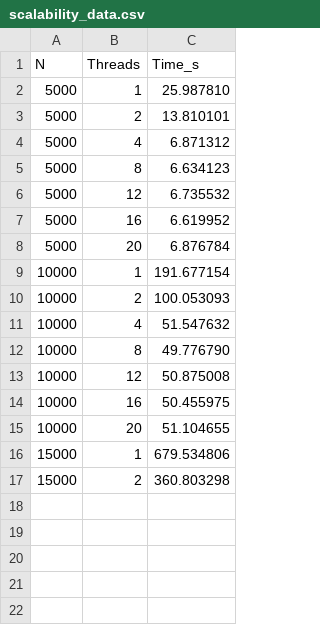
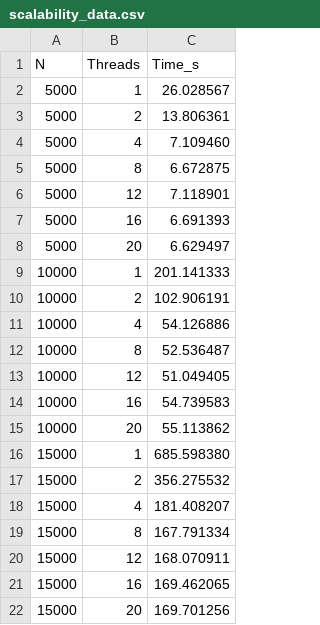
Before and after one commit to marcocastagna99/HPC, a CSV file: results/scalability_data.csv, drawn as a sheet.

```diff
--- a/results/scalability_data.csv
+++ b/results/scalability_data.csv
@@ -1,17 +1,22 @@
 N,Threads,Time_s
-5000,1,25.987810
-5000,2,13.810101
-5000,4,6.871312
-5000,8,6.634123
-5000,12,6.735532
-5000,16,6.619952
-5000,20,6.876784
-10000,1,191.677154
-10000,2,100.053093
-10000,4,51.547632
-10000,8,49.776790
-10000,12,50.875008
-10000,16,50.455975
-10000,20,51.104655
-15000,1,679.534806
-15000,2,360.803298
+5000,1,26.028567
+5000,2,13.806361
+5000,4,7.109460
+5000,8,6.672875
+5000,12,7.118901
+5000,16,6.691393
+5000,20,6.629497
+10000,1,201.141333
+10000,2,102.906191
+10000,4,54.126886
+10000,8,52.536487
+10000,12,51.049405
+10000,16,54.739583
+10000,20,55.113862
+15000,1,685.598380
+15000,2,356.275532
+15000,4,181.408207
+15000,8,167.791334
+15000,12,168.070911
+15000,16,169.462065
+15000,20,169.701256
```
Also changed, not shown: 3 other files.
